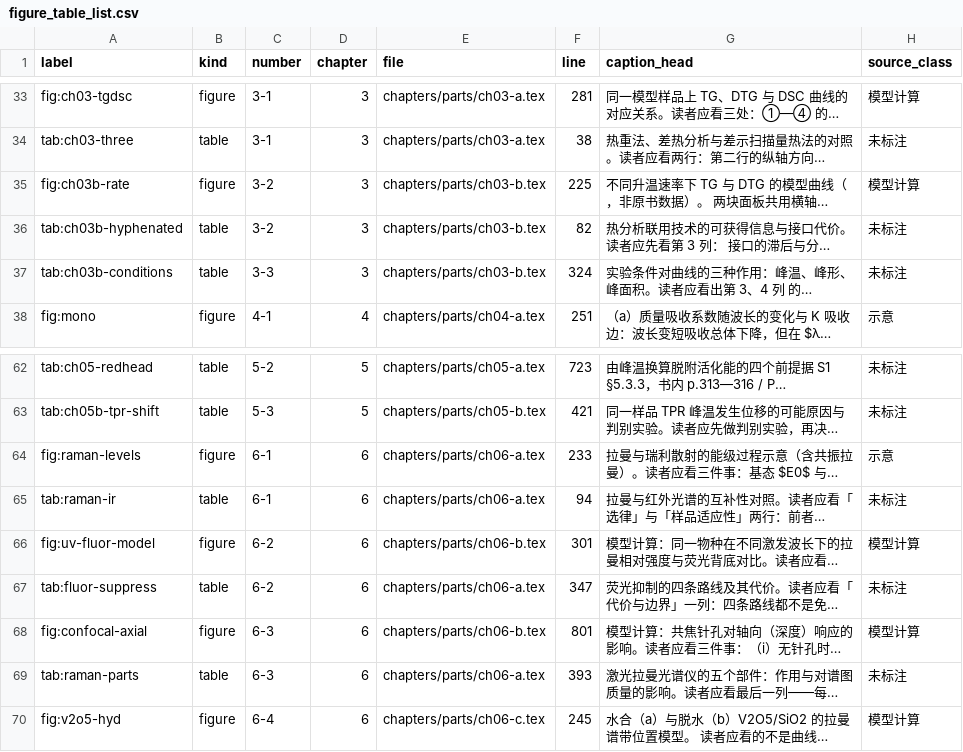
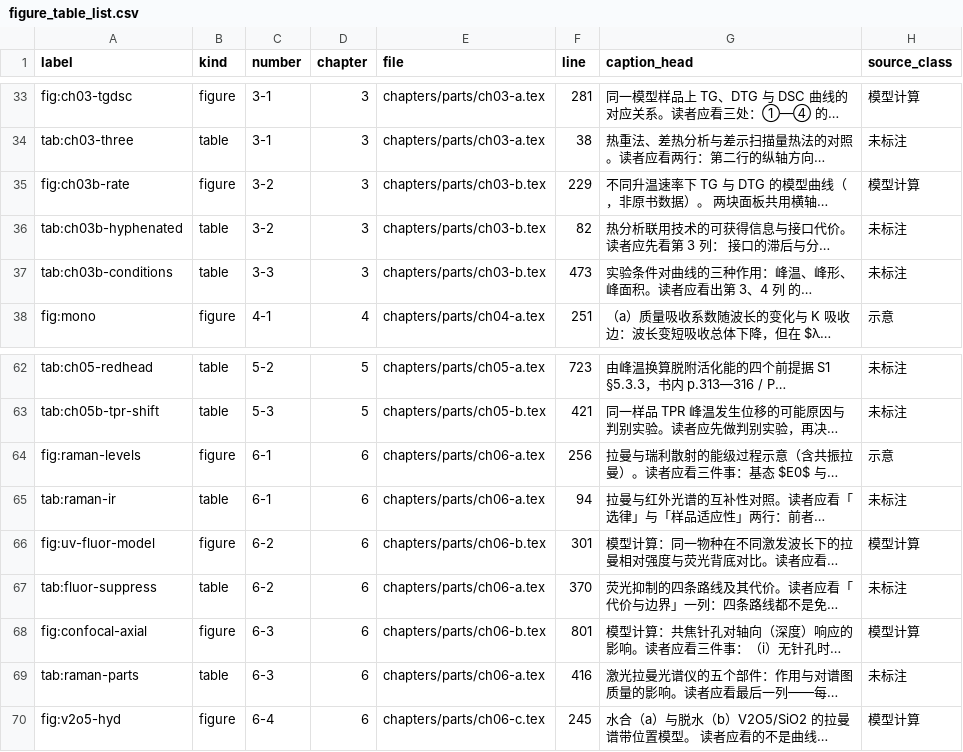
Before and after one commit to Yuhan-xue/catalysis-methods-essentials, a CSV file: sources/figure_table_list.csv, drawn as a sheet; only a part is shown, gaps mark what is left out; long unchanged cells end in …; the diff names each change by its address in the sheet, - before the commit and + after, or states it on an @@ line.

Commit message:
fix(R3): 第三轮评审 10 项收口（2 P1 + 5 P2 内容/导航 + 3 工具）
内容与图源
- R3-C02/C03（P1）chapters/parts/ch11-d.tex 图 11-5：CPE 幂次改 100*Q*ω^n、
  相位角由弧度改「度」（pgfmath 三角函数吃度）、Warburg 补回 C_dl 并联支路
  并改成归一化导纳形式；六频点坐标与独立模型脚本逐位一致
- R3-C01 chapters/parts/ch06-a.tex：拉曼散射改 P_sc=E_0(dσ/dΩ)ΔΩsin²θ，
  补四条缩放对照与 SI 单位（上一轮 R2-C09 的写法右端仍只剩面积量纲）
- R3-C04 chapters/parts/ch03-b.tex：TG/DTG 由 logistic 示意改为一级速率方程积分
  （E=180 kJ/mol、单一 A），删「峰温＝半转化温度」表述
- R3-U01 chapters/parts/ch11-d.tex：轴域 0–62、两处说明移入可见区、补面板字母、
  删掉压住弧顶的图例，改面板内标注

导航与后置索引
- R3-U02/U03 chapters/ch90-backmatter.tex：三节重排为「小节标题→说明→对应长表」，
  书签由「三节全停 p.309」变为缩写 309 / 主要符号 312 / 术语索引 313；
  缩写表拆「主定义位置」+「本书应用／交叉提及」，FTIR 改指第 7 章，
  EXAFS/XAFS/XAS 标「本书未系统介绍」

工具
- R3-W01/W02/W03 tools/check_src.py、tools/pdf_probe.py、
  新增 tools/pdf_required_bookmarks.txt：表格按环境清点（无 label / 非 tab: 前缀 /
  台账缺项 / 重复标签四类反例退出非零）、只认带四类证据的「已核对」、
  PDF 检查无检查对象时报 UNUSABLE（新增退出码 2，接线须判 != 0）

验收（release 构建）
- tools/build.ps1 -Release：315 页 / errors 0 / overfull>5pt 0 / missing glyphs 0 /
  undefined refs 0 / dup labels 0 / dup includes ok / overlap ok / PASS
- tools/check_src.py：checked 85 tables: PASS 85, REVIEW 0, FAIL 0
- tools/pdf_probe.py：U01/U02/W03 全 PASS（退出码 0）
- tools/fig_probe_eis.py（新增）：PASS（改前为 FAIL 基线）
- 三项真实查阅任务：FTIR→第 7 章、程序升温脱附→第 5 章、吸附量→第 1 章
- 证据、接受条件对照、残余风险与「本会话无视觉能力」声明：
  reviews/2026-09-30-round3/CLOSURE.md；台账由 tools/build_figlist.py 同步（143 条）

```diff
--- a/sources/figure_table_list.csv
+++ b/sources/figure_table_list.csv
-F35 (line): 225
+F35 (line): 229
-F37 (line): 324
+F37 (line): 473
-F64 (line): 233
+F64 (line): 256
-F67 (line): 347
+F67 (line): 370
-F69 (line): 393
+F69 (line): 416
```
Also changed, not shown: 10 other files.
